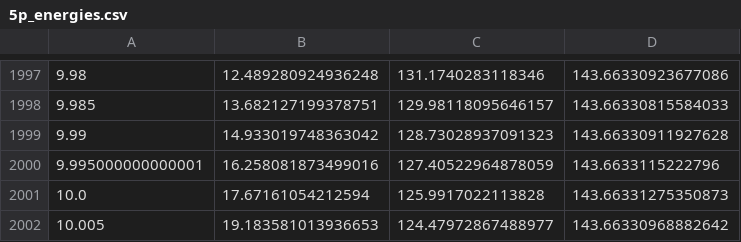
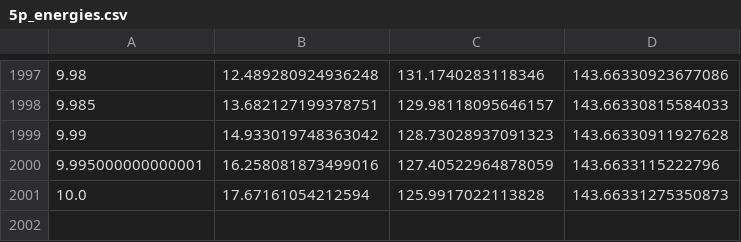
Before and after one commit to jenemene/Bachelor, a CSV file: Arbejdspakke2/results/5p_energies.csv, drawn as a sheet; only a part is shown, gaps mark what is left out; the diff names each change by its address in the sheet, - before the commit and + after, or states it on an @@ line.

```diff
--- a/Arbejdspakke2/results/5p_energies.csv
+++ b/Arbejdspakke2/results/5p_energies.csv
-row 2002: 10.005 | 19.183581013936653 | 124.47972867488977 | 143.66330968882642
```
Also changed, not shown: Arbejdspakke2/results/dp_energies.csv, 13 other files.
